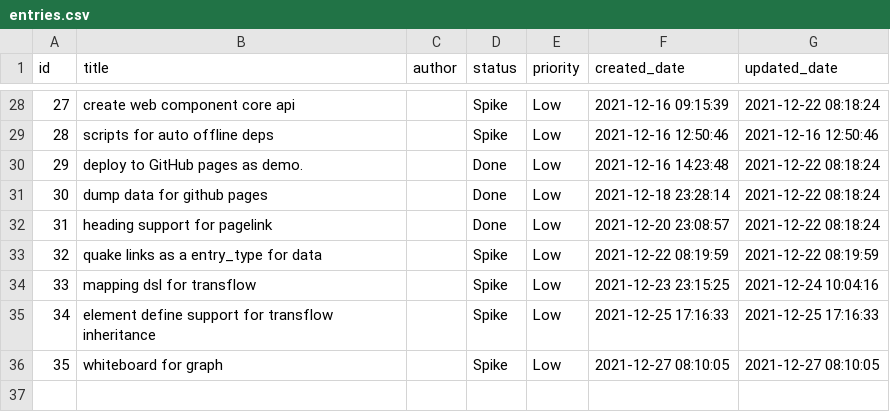
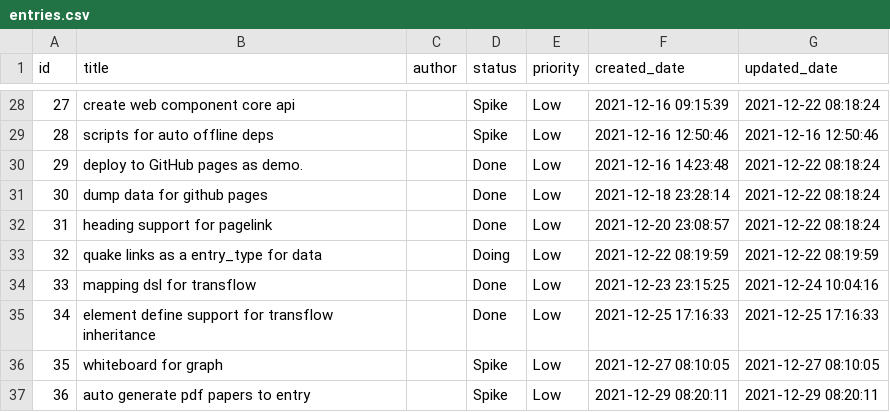
Before and after one commit to phodal/quake, a CSV file: examples/story/entries.csv, drawn as a sheet; only a part is shown, gaps mark what is left out.

Commit message:
feat: fix auto generate issue & update content

```diff
--- a/examples/story/entries.csv
+++ b/examples/story/entries.csv
@@ -32,5 +32,6 @@
 31,"heading support for pagelink","","Done","Low","2021-12-20 23:08:57","2021-12-22 08:18:24"
-32,"quake links as a entry_type for data","","Spike","Low","2021-12-22 08:19:59","2021-12-22 08:19:59"
-33,"mapping dsl for transflow","","Spike","Low","2021-12-23 23:15:25","2021-12-24 10:04:16"
-34,"element define support for transflow inheritance","","Spike","Low","2021-12-25 17:16:33","2021-12-25 17:16:33"
+32,"quake links as a entry_type for data","","Doing","Low","2021-12-22 08:19:59","2021-12-22 08:19:59"
+33,"mapping dsl for transflow","","Done","Low","2021-12-23 23:15:25","2021-12-24 10:04:16"
+34,"element define support for transflow inheritance","","Done","Low","2021-12-25 17:16:33","2021-12-25 17:16:33"
 35,"whiteboard for graph","","Spike","Low","2021-12-27 08:10:05","2021-12-27 08:10:05"
+36,"auto generate pdf papers to entry","","Spike","Low","2021-12-29 08:20:11","2021-12-29 08:20:11"
```
Also changed, not shown: 3 other files.
